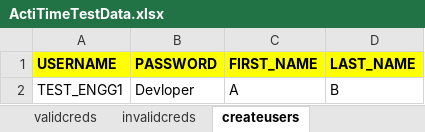
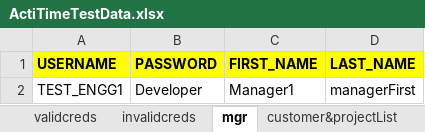
Before and after one commit to gitHub28012/wcsm8.1repository, an Excel workbook: hybridOfActiTimeProject/data/ActiTimeTestData.xlsx, sheet mgr, drawn as a sheet; values as stored, in another font and other column widths than the file's, no borders; the diff names each change by its address in the sheet, - before the commit and + after, or states it on an @@ line.

```diff
--- a/hybridOfActiTimeProject/data/ActiTimeTestData.xlsx (sheet mgr)
+++ b/hybridOfActiTimeProject/data/ActiTimeTestData.xlsx (sheet mgr)
-sheet tab: createusers
+sheet tab: mgr
+sheet tab: customer&projectList
-B2 (PASSWORD): Devloper
+B2 (PASSWORD): Developer
-C2 (FIRST_NAME): A
+C2 (FIRST_NAME): Manager1
-D2 (LAST_NAME): B
+D2 (LAST_NAME): managerFirst
```
Also changed, not shown: 41 other files.
